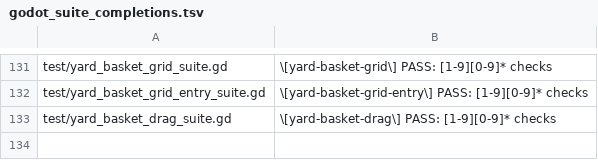
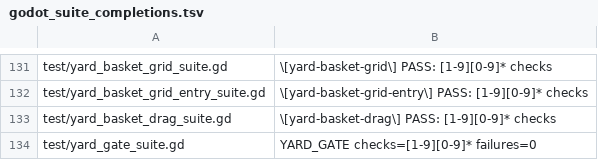
Before and after one commit to narutojzm1-dot/youjia, a TSV file: tools/lib/godot_suite_completions.tsv, drawn as a sheet; only a part is shown, gaps mark what is left out; the diff names each change by its address in the sheet, - before the commit and + after, or states it on an @@ line.

Commit message:
[CODEX-LEAD][#565] Make the pen gate persistent and walkable

```diff
--- a/tools/lib/godot_suite_completions.tsv
+++ b/tools/lib/godot_suite_completions.tsv
+row 134: test/yard_gate_suite.gd | YARD_GATE checks=[1-9][0-9]* failures=0
```
Also changed, not shown: 36 other files.
